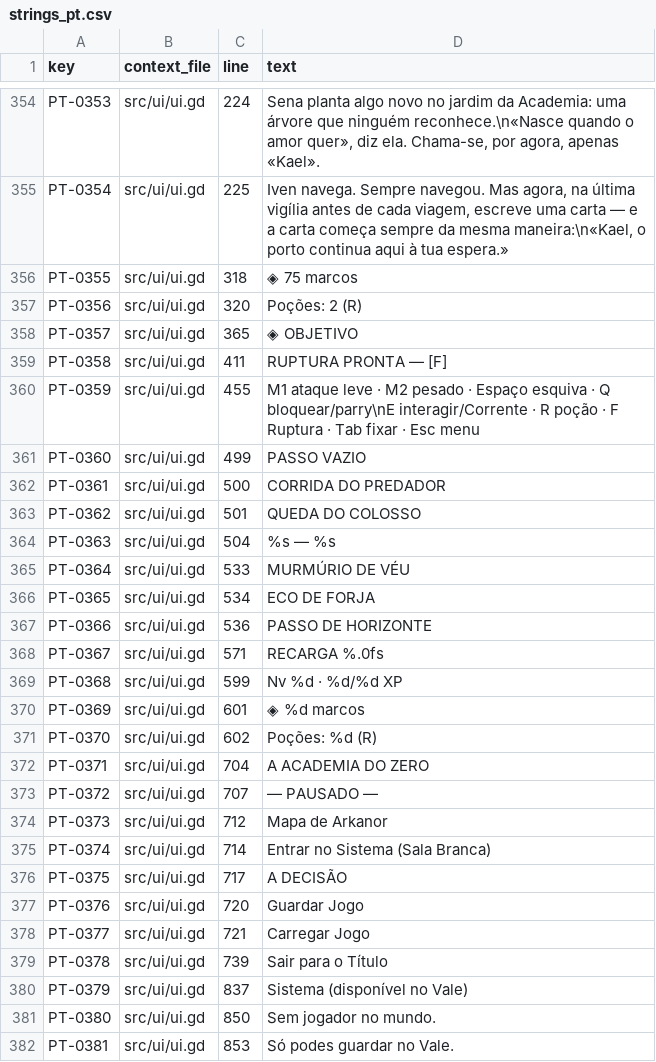
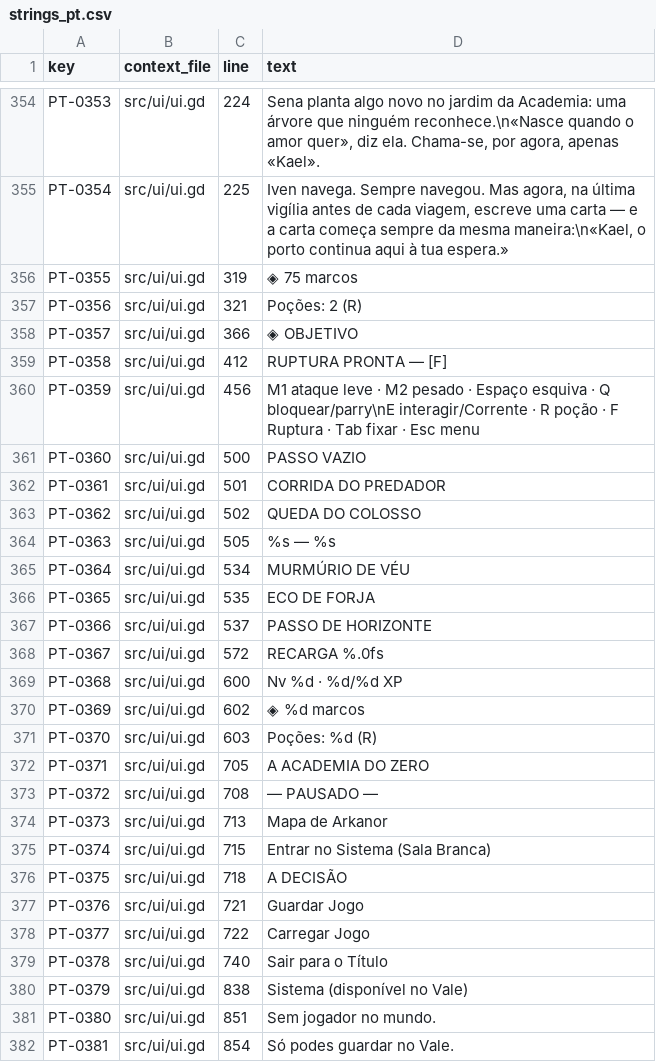
Before and after one commit to monteirokelvin45-del/The-Giselle-project, a CSV file: docs/l10n/strings_pt.csv, drawn as a sheet; only a part is shown, gaps mark what is left out; the diff covers the shown part only.

Commit message:
i18n(v1.0): wiring tr() nos pontos de exibição + locale PT/EN/ES
- ~110 sítios .text/notify/_*_text() com tr() (chaves = literais PT; pass-through seguro antes da tradução);
  typewriter do diálogo fatia o texto JÁ traduzido; notificações traduzidas no choke point notify()
- game.csv (l10n/) com as 421 chaves PT — valores EN/ES por preencher (TODO);
  tools/l10n_build.py --check falha CI enquanto faltarem traduções
- Seleção de idioma no ecrã de título (PT→EN→ES) com reload da cena; preferência persistida no save (locale);
  TranslationServer.set_locale aplicado no boot (autoload GameState) e no load
- docs/l10n/strings_pt.csv regenerado (421 strings)
- NÃO verificado em engine ainda (build Godot em curso); validate.py ✓

Co-authored-by: arena-agent <297053741+arena-agent@users.noreply.github.com>

```diff
--- a/docs/l10n/strings_pt.csv
+++ b/docs/l10n/strings_pt.csv
@@ -355,28 +355,28 @@ PT-0353,src/ui/ui.gd,224,"Sena planta algo novo no jardim da Academia: uma árvo
 PT-0354,src/ui/ui.gd,225,"Iven navega. Sempre navegou. Mas agora, na última vigília antes de cada viagem, escreve uma carta — e a carta começa sempre da mesma maneira:\n«Kael, o porto continua aqui à tua espera.»"
-PT-0355,src/ui/ui.gd,318,◈ 75 marcos
-PT-0356,src/ui/ui.gd,320,Poções: 2  (R)
-PT-0357,src/ui/ui.gd,365,◈ OBJETIVO
-PT-0358,src/ui/ui.gd,411,RUPTURA PRONTA — [F]
-PT-0359,src/ui/ui.gd,455,M1 ataque leve · M2 pesado · Espaço esquiva · Q bloquear/parry\nE interagir/Corrente · R poção · F Ruptura · Tab fixar · Esc menu
-PT-0360,src/ui/ui.gd,499,PASSO VAZIO
-PT-0361,src/ui/ui.gd,500,CORRIDA DO PREDADOR
-PT-0362,src/ui/ui.gd,501,QUEDA DO COLOSSO
-PT-0363,src/ui/ui.gd,504,%s — %s
-PT-0364,src/ui/ui.gd,533,MURMÚRIO DE VÉU
-PT-0365,src/ui/ui.gd,534,ECO DE FORJA
-PT-0366,src/ui/ui.gd,536,PASSO DE HORIZONTE
-PT-0367,src/ui/ui.gd,571,RECARGA %.0fs
-PT-0368,src/ui/ui.gd,599,Nv %d  ·  %d/%d XP
-PT-0369,src/ui/ui.gd,601,◈ %d marcos
-PT-0370,src/ui/ui.gd,602,Poções: %d  (R)
-PT-0371,src/ui/ui.gd,704,A ACADEMIA DO ZERO
-PT-0372,src/ui/ui.gd,707,— PAUSADO —
-PT-0373,src/ui/ui.gd,712,Mapa de Arkanor
-PT-0374,src/ui/ui.gd,714,Entrar no Sistema (Sala Branca)
-PT-0375,src/ui/ui.gd,717,A DECISÃO
-PT-0376,src/ui/ui.gd,720,Guardar Jogo
-PT-0377,src/ui/ui.gd,721,Carregar Jogo
-PT-0378,src/ui/ui.gd,739,Sair para o Título
-PT-0379,src/ui/ui.gd,837,Sistema (disponível no Vale)
-PT-0380,src/ui/ui.gd,850,Sem jogador no mundo.
-PT-0381,src/ui/ui.gd,853,Só podes guardar no Vale.
+PT-0355,src/ui/ui.gd,319,◈ 75 marcos
+PT-0356,src/ui/ui.gd,321,Poções: 2  (R)
+PT-0357,src/ui/ui.gd,366,◈ OBJETIVO
+PT-0358,src/ui/ui.gd,412,RUPTURA PRONTA — [F]
+PT-0359,src/ui/ui.gd,456,M1 ataque leve · M2 pesado · Espaço esquiva · Q bloquear/parry\nE interagir/Corrente · R poção · F Ruptura · Tab fixar · Esc menu
+PT-0360,src/ui/ui.gd,500,PASSO VAZIO
+PT-0361,src/ui/ui.gd,501,CORRIDA DO PREDADOR
+PT-0362,src/ui/ui.gd,502,QUEDA DO COLOSSO
+PT-0363,src/ui/ui.gd,505,%s — %s
+PT-0364,src/ui/ui.gd,534,MURMÚRIO DE VÉU
+PT-0365,src/ui/ui.gd,535,ECO DE FORJA
+PT-0366,src/ui/ui.gd,537,PASSO DE HORIZONTE
+PT-0367,src/ui/ui.gd,572,RECARGA %.0fs
+PT-0368,src/ui/ui.gd,600,Nv %d  ·  %d/%d XP
+PT-0369,src/ui/ui.gd,602,◈ %d marcos
+PT-0370,src/ui/ui.gd,603,Poções: %d  (R)
+PT-0371,src/ui/ui.gd,705,A ACADEMIA DO ZERO
+PT-0372,src/ui/ui.gd,708,— PAUSADO —
+PT-0373,src/ui/ui.gd,713,Mapa de Arkanor
+PT-0374,src/ui/ui.gd,715,Entrar no Sistema (Sala Branca)
+PT-0375,src/ui/ui.gd,718,A DECISÃO
+PT-0376,src/ui/ui.gd,721,Guardar Jogo
+PT-0377,src/ui/ui.gd,722,Carregar Jogo
+PT-0378,src/ui/ui.gd,740,Sair para o Título
+PT-0379,src/ui/ui.gd,838,Sistema (disponível no Vale)
+PT-0380,src/ui/ui.gd,851,Sem jogador no mundo.
+PT-0381,src/ui/ui.gd,854,Só podes guardar no Vale.
```
Also changed, not shown: 6 added rows and 36 edited cells elsewhere in this file, 13 other files.
